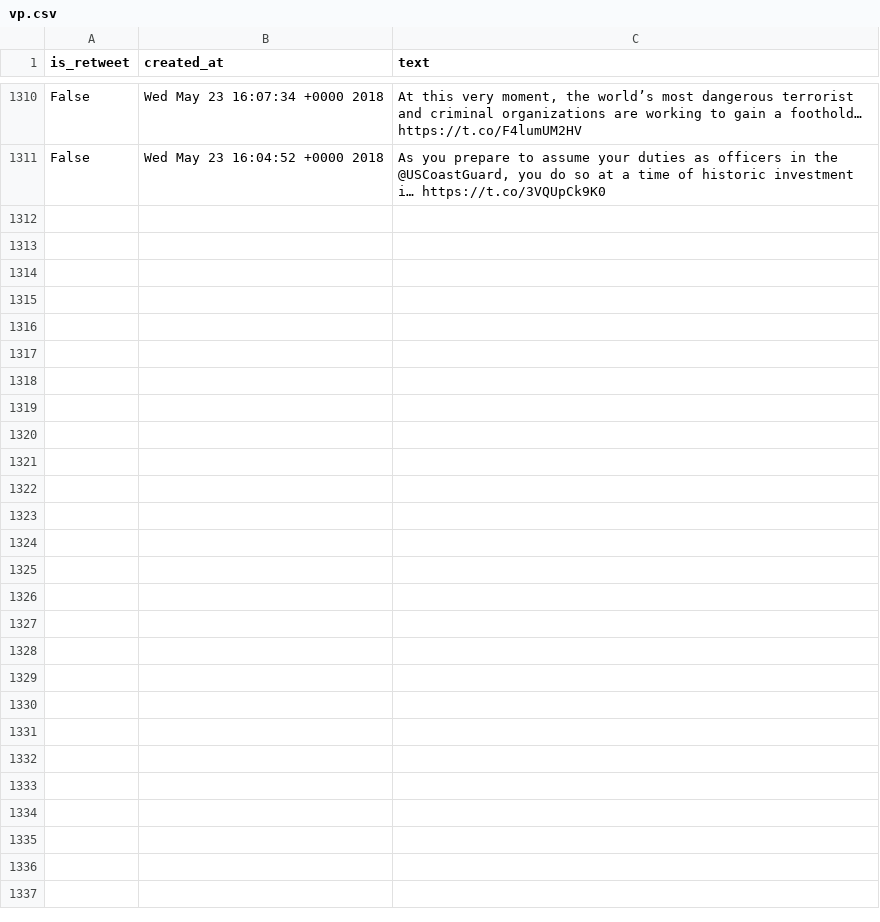
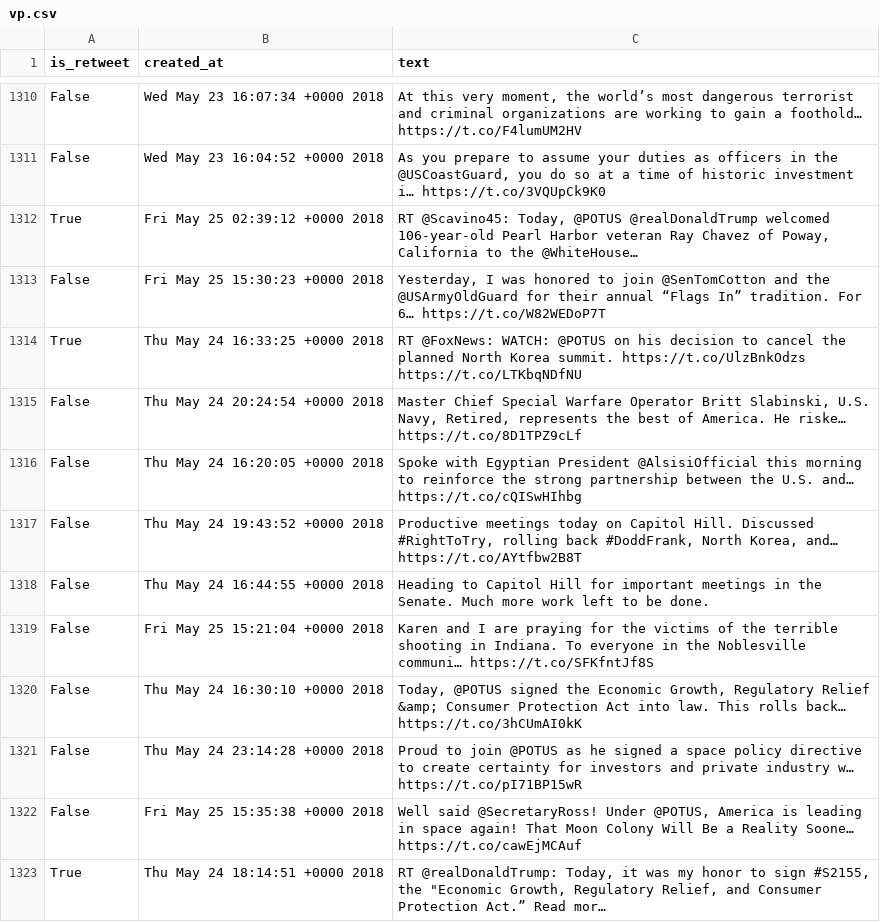
Before and after one commit to cpenalobel/sportsdata, a CSV file: twets/vp.csv, drawn as a sheet; only a part is shown, gaps mark what is left out; the diff names each change by its address in the sheet, - before the commit and + after, or states it on an @@ line.

Commit message:
Daily Update

```diff
--- a/twets/vp.csv
+++ b/twets/vp.csv
+row 1312: True | Fri May 25 02:39:12 +0000 2018 | RT @Scavino45: Today, @POTUS @realDonaldTrump welcomed 106-year-old Pearl Harbor veteran Ray Chavez of Poway, California to the @WhiteHouse…
+row 1313: False | Fri May 25 15:30:23 +0000 2018 | Yesterday, I was honored to join @SenTomCotton and the @USArmyOldGuard for their annual “Flags In” tradition. For 6… https://t.co/W82WEDoP7T
+row 1314: True | Thu May 24 16:33:25 +0000 2018 | RT @FoxNews: WATCH: @POTUS on his decision to cancel the planned North Korea summit. https://t.co/UlzBnkOdzs https://t.co/LTKbqNDfNU
+row 1315: False | Thu May 24 20:24:54 +0000 2018 | Master Chief Special Warfare Operator Britt Slabinski, U.S. Navy, Retired, represents the best of America. He riske… https://t.co/8D1TPZ9cLf
+row 1316: False | Thu May 24 16:20:05 +0000 2018 | Spoke with Egyptian President @AlsisiOfficial this morning to reinforce the strong partnership between the U.S. and… https://t.co/cQISwHIhbg
+row 1317: False | Thu May 24 19:43:52 +0000 2018 | Productive meetings today on Capitol Hill. Discussed #RightToTry, rolling back #DoddFrank, North Korea, and… https://t.co/AYtfbw2B8T
+row 1318: False | Thu May 24 16:44:55 +0000 2018 | Heading to Capitol Hill for important meetings in the Senate. Much more work left to be done.
+row 1319: False | Fri May 25 15:21:04 +0000 2018 | Karen and I are praying for the victims of the terrible shooting in Indiana. To everyone in the Noblesville communi… https://t.co/SFKfntJf8S
+row 1320: False | Thu May 24 16:30:10 +0000 2018 | Today, @POTUS signed the Economic Growth, Regulatory Relief &amp; Consumer Protection Act into law. This rolls back… https://t.co/3hCUmAI0kK
+row 1321: False | Thu May 24 23:14:28 +0000 2018 | Proud to join @POTUS as he signed a space policy directive to create certainty for investors and private industry w… https://t.co/pI71BP15wR
+row 1322: False | Fri May 25 15:35:38 +0000 2018 | Well said @SecretaryRoss! Under @POTUS, America is leading in space again! That Moon Colony Will Be a Reality Soone… https://t.co/cawEjMCAuf
+row 1323: True | Thu May 24 18:14:51 +0000 2018 | RT @realDonaldTrump: Today, it was my honor to sign #S2155, the "Economic Growth, Regulatory Relief, and Consumer Protection Act.” Read mor…
```
